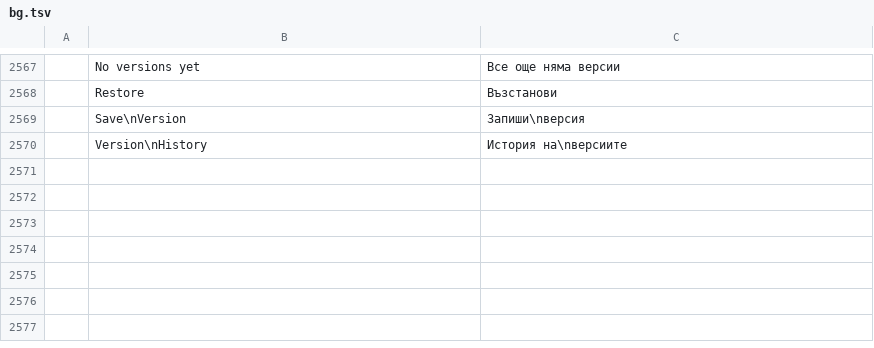
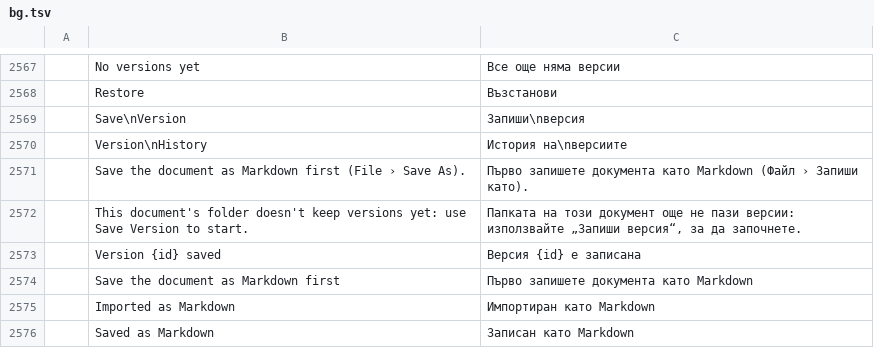
Before and after one commit to TheLazyGeekGuy/plume, a TSV file: crates/ui-egui/src/i18n/bg.tsv, drawn as a sheet; only a part is shown, gaps mark what is left out; the diff names each change by its address in the sheet, - before the commit and + after, or states it on an @@ line.

```diff
--- a/crates/ui-egui/src/i18n/bg.tsv
+++ b/crates/ui-egui/src/i18n/bg.tsv
+row 2571:  | Save the document as Markdown first (File › Save As). | Първо запишете документа като Markdown (Файл › Запиши като).
+row 2572:  | This document's folder doesn't keep versions yet: use Save Version to start. | Папката на този документ още не пази версии: използвайте „Запиши версия“, за да започнете.
+row 2573:  | Version {id} saved | Версия {id} е записана
+row 2574:  | Save the document as Markdown first | Първо запишете документа като Markdown
+row 2575:  | Imported as Markdown | Импортиран като Markdown
+row 2576:  | Saved as Markdown | Записан като Markdown
```
Also changed, not shown: crates/ui-egui/src/i18n/ja.tsv, crates/ui-egui/src/i18n/ru.tsv, 18 other files.
